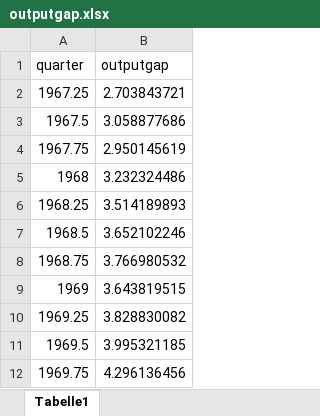
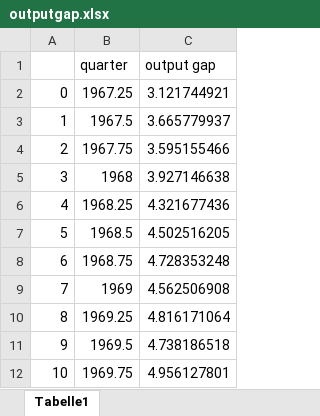
Before and after one commit to outputgapnow/outputgapnow.github.io, an Excel workbook: outputgap.xlsx, sheet Tabelle1, drawn as a sheet; only a part is shown; values as stored, in another font and other column widths than the file's, no borders; removed rows and columns are numbered as before the commit, all else as after; the diff names each change by its address in the sheet, - before the commit and + after, or states it on an @@ line.

```diff
--- a/outputgap.xlsx (sheet Tabelle1)
+++ b/outputgap.xlsx (sheet Tabelle1)
+column A, rows 2-12: 0 | 1 | 2 | 3 | 4 | 5 | 6 | 7 | 8 | 9 | 10
-column B (outputgap), rows 2-12: 2.703843721 | 3.058877686 | 2.950145619 | 3.232324486 | 3.514189893 | 3.652102246 | 3.766980532 | 3.643819515 | 3.828830082 | 3.995321185 | 4.296136456
+column C (output gap), rows 2-12: 3.121744921 | 3.665779937 | 3.595155466 | 3.927146638 | 4.321677436 | 4.502516205 | 4.728353248 | 4.562506908 | 4.816171064 | 4.738186518 | 4.956127801
```
Also changed, not shown: 1 other file.
